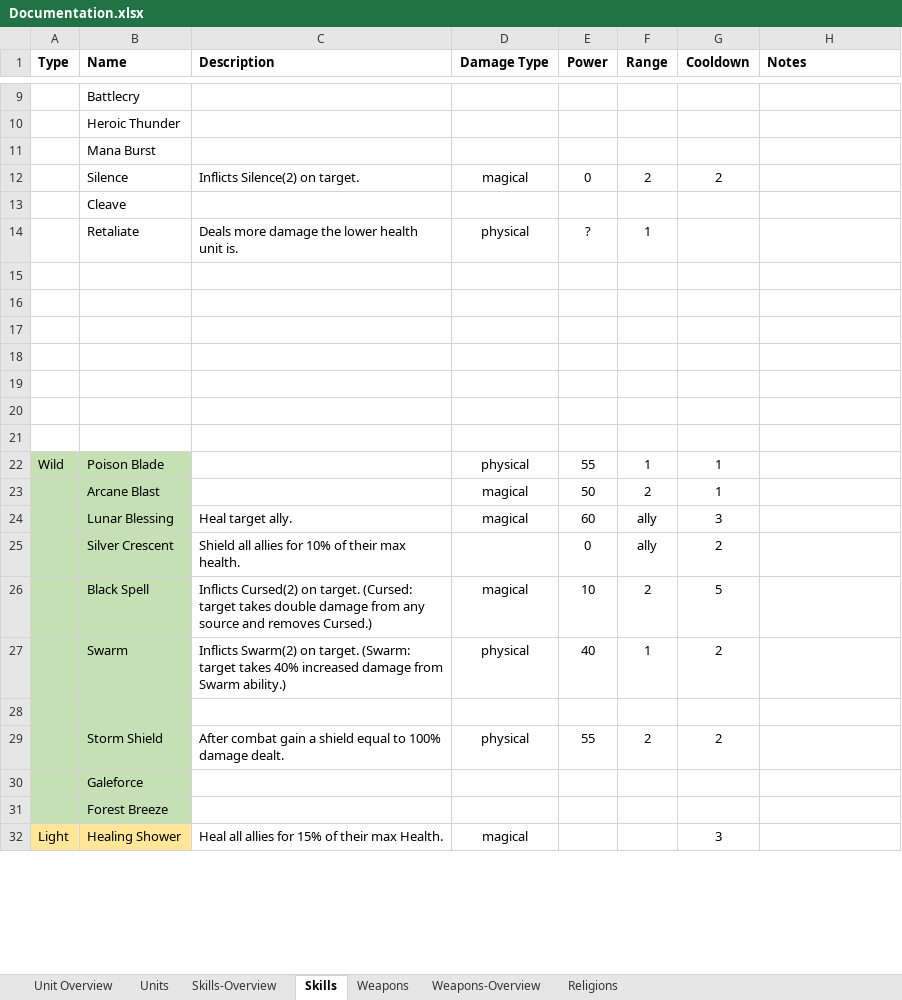
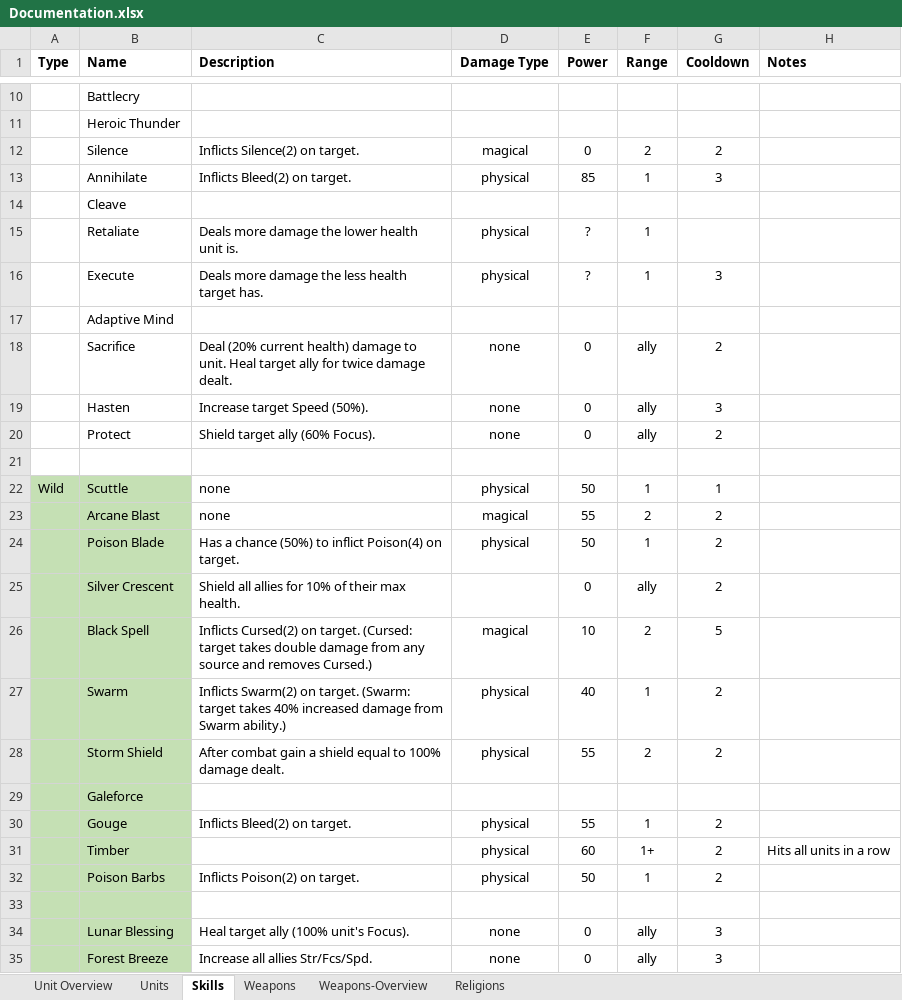
Before and after one commit to dtm32/monogame-project, an Excel workbook: Documentation.xlsx, sheet Skills, drawn as a sheet; only a part is shown, gaps mark what is left out; values as stored, in another font and other column widths than the file's, no borders; removed rows and columns are numbered as before the commit, all else as after; the diff covers the shown part only; the diff names each change by its address in the sheet, - before the commit and + after, or states it on an @@ line.

Commit message:
more skills added to units

```diff
--- a/Documentation.xlsx (sheet Skills)
+++ b/Documentation.xlsx (sheet Skills)
@@ sheet tab hidden: Skills-Overview @@
-row 11:  | Mana Burst
+row 13:  | Annihilate | Inflicts Bleed(2) on target. | physical | 85 | 1 | 3
+row 16:  | Execute | Deals more damage the less health target has. | physical | ? | 1 | 3
+row 17:  | Adaptive Mind
+row 18:  | Sacrifice | Deal (20% current health) damage to unit. Heal target ally for twice damage dealt. | none | 0 | ally | 2
+row 19:  | Hasten | Increase target Speed (50%). | none | 0 | ally | 3
+row 20:  | Protect | Shield target ally (60% Focus). | none | 0 | ally | 2
-row 16: (empty)
-row 17: (empty)
-row 18: (empty)
-row 19: (empty)
-row 20: (empty)
-row 21: (empty)
-B22 (Name): Poison Blade
+B22 (Name): Scuttle
-C22:C23 (Description): (empty)
+C22:C23 (Description): none
-E22 (Power): 55
+E22 (Power): 50
-E23 (Power): 50
+E23 (Power): 55
-G23 (Cooldown): 1
+G23 (Cooldown): 2
-row 24:  | Lunar Blessing | Heal target ally. | magical | 60 | ally | 3
+row 24:  | Poison Blade | Has a chance (50%) to inflict Poison(4) on target. | physical | 50 | 1 | 2
-row 28: (empty)
+row 30:  | Gouge | Inflicts Bleed(2) on target. | physical | 55 | 1 | 2
+row 31:  | Timber |  | physical | 60 | 1+ | 2 | Hits all units in a row
+row 32:  | Poison Barbs | Inflicts Poison(2) on target. | physical | 50 | 1 | 2
+row 33: (empty)
+row 34:  | Lunar Blessing | Heal target ally (100% unit's Focus). | none | 0 | ally | 3
-C35 (Description): (empty)
+C35 (Description): Increase all allies Str/Fcs/Spd.
-D35 (Damage Type): (empty)
+D35 (Damage Type): none
-E35 (Power): (empty)
+E35 (Power): 0
-F35 (Range): (empty)
+F35 (Range): ally
-G35 (Cooldown): (empty)
+G35 (Cooldown): 3
-row 32: Light | Healing Shower | Heal all allies for 15% of their max Health. | magical |  |  | 3
```
Also changed, not shown: 23 added rows, 4 removed rows, 1 moved row and 83 edited cells elsewhere in this sheet, sheet Units, sheet Weapons-Overview, charts or pictures.
